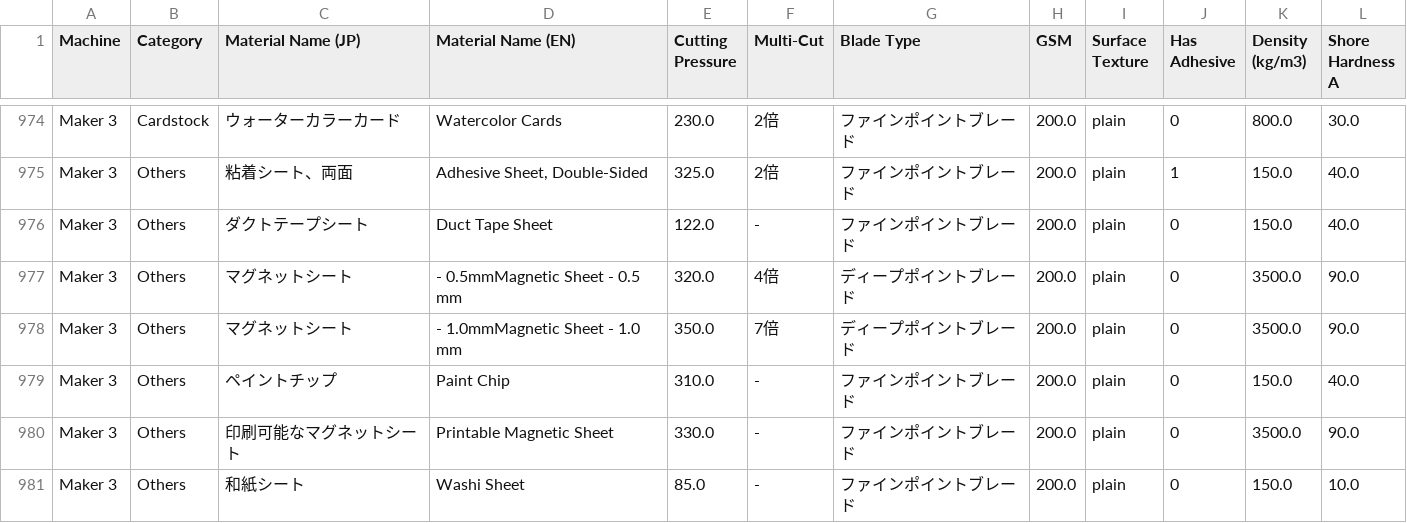
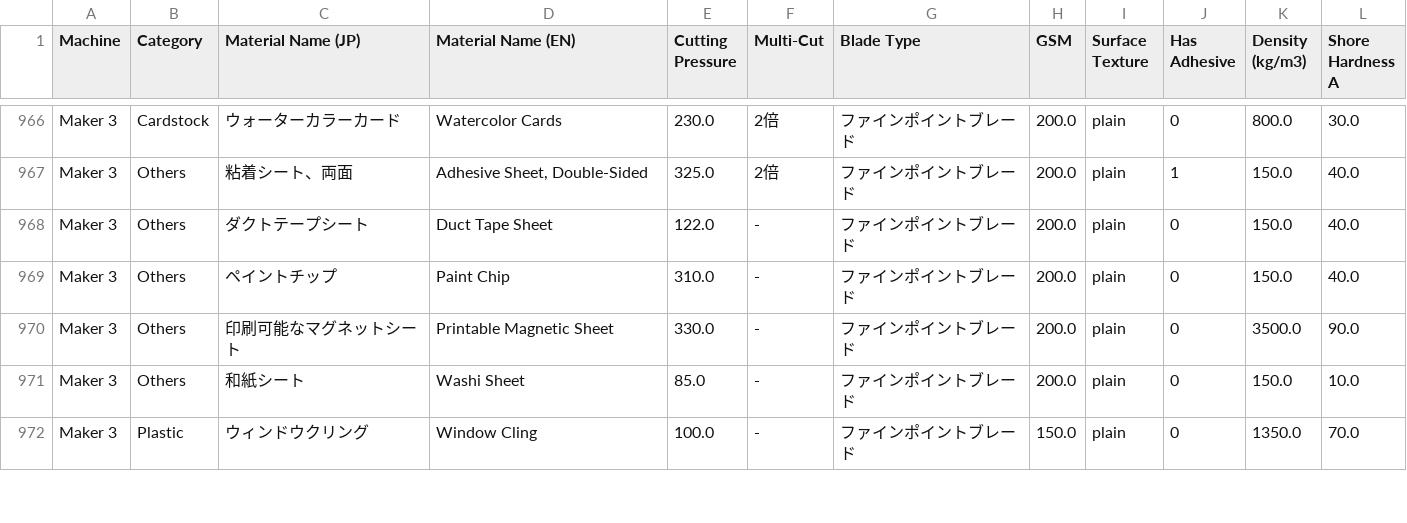
Before and after one commit to JulianRomeroLlano/cricut-material-selector, a CSV file: assets/data/Material List (Combined).csv, drawn as a sheet; only a part is shown, gaps mark what is left out; the shorter side is filled out with more unchanged rows; the diff covers the shown part only; the diff names each change by its address in the sheet, - before the commit and + after, or states it on an @@ line.

```diff
--- a/assets/data/Material List (Combined).csv
+++ b/assets/data/Material List (Combined).csv
-row 977: Maker 3 | Others | マグネットシート | - 0.5mmMagnetic Sheet - 0.5 mm | 320.0 | 4倍 | ディープポイントブレード | 200.0 | plain | 0 | 3500.0 | 90.0
-row 978: Maker 3 | Others | マグネットシート | - 1.0mmMagnetic Sheet - 1.0 mm | 350.0 | 7倍 | ディープポイントブレード | 200.0 | plain | 0 | 3500.0 | 90.0
```
Also changed, not shown: 10 removed rows and 4 edited cells elsewhere in this file, 3 other files.
